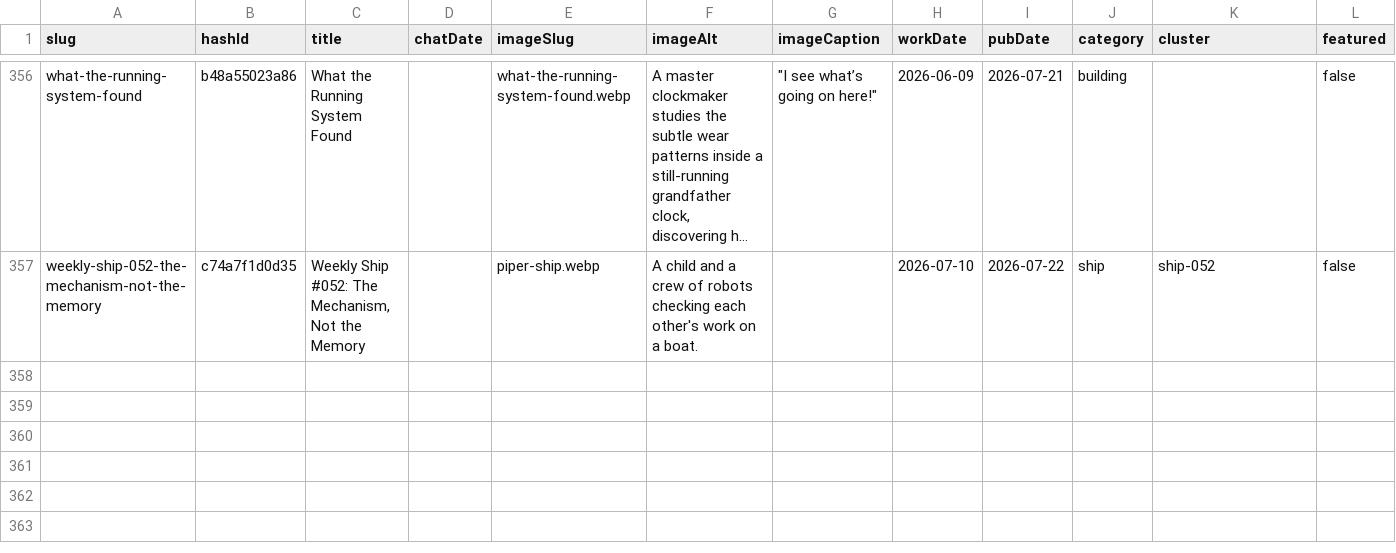
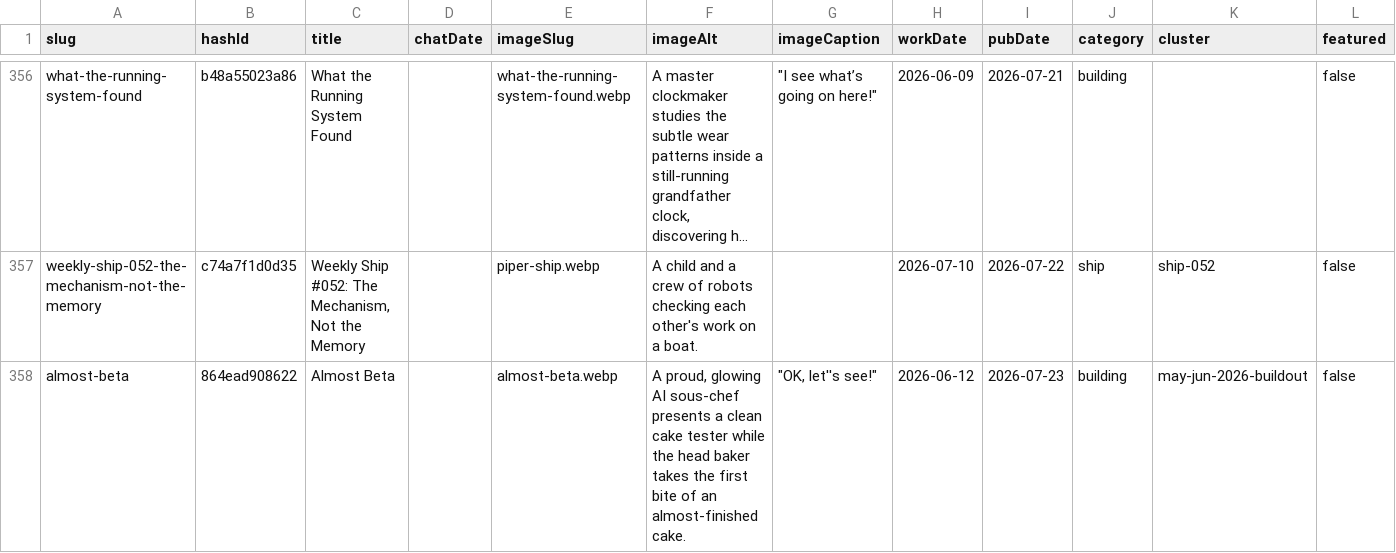
Before and after one commit to mediajunkie/piper-morgan-website, a CSV file: data/blog-metadata.csv, drawn as a sheet; only a part is shown, gaps mark what is left out; long unchanged cells end in …; rows hold the shown columns only; the diff names each change by its address in the sheet, - before the commit and + after, or states it on an @@ line.

```diff
--- a/data/blog-metadata.csv
+++ b/data/blog-metadata.csv
+row 358: almost-beta | 864ead908622 | Almost Beta |  | almost-beta.webp | A proud, glowing AI sous-chef presents a clean cake tester while the head baker takes the first bite of an almost-finished cake. | "OK, let''s see!" | 2026-06-12 | 2026-07-23 | building | may-jun-2026-buildout | false
```
Also changed, not shown: 3 other files.
